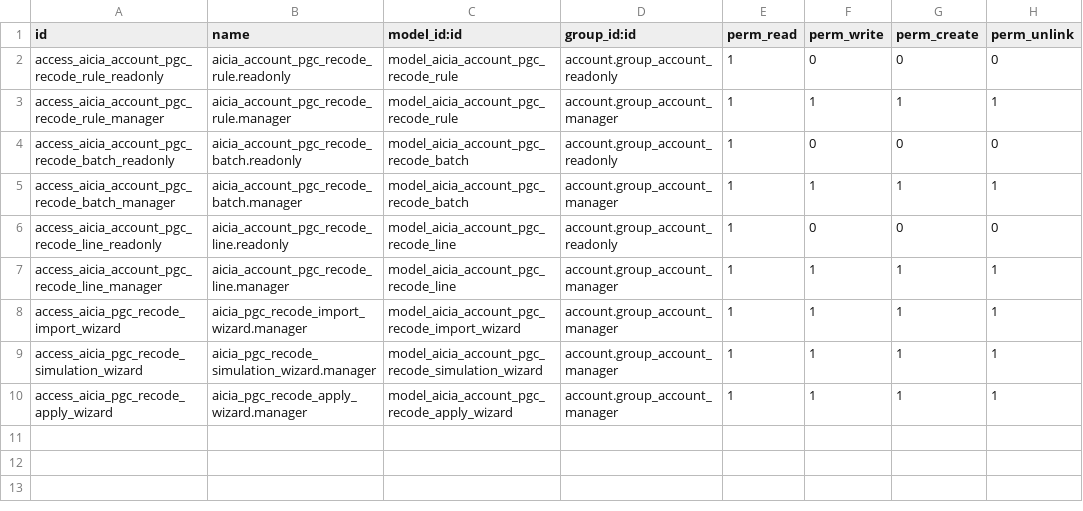
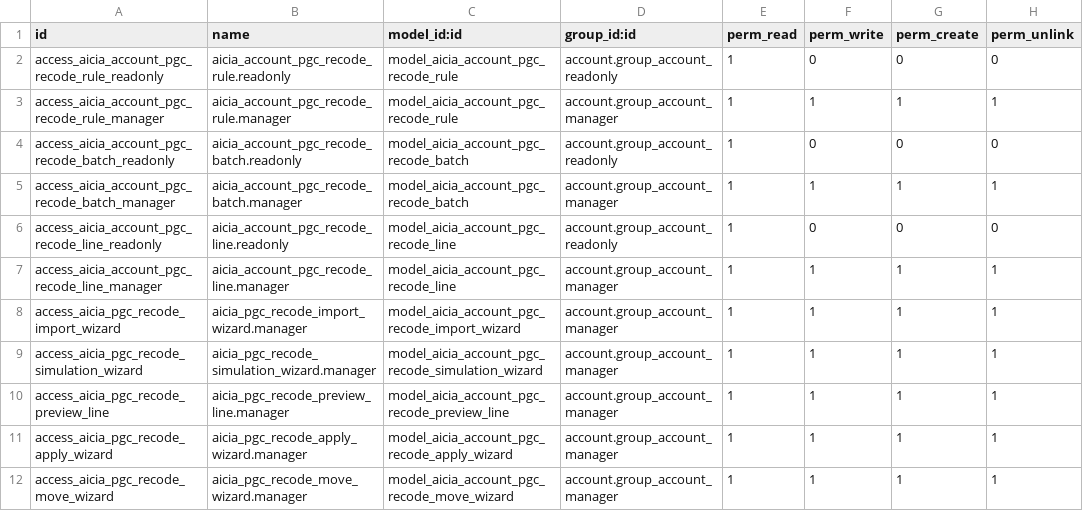
Before and after one commit to xtendoo-corporation/custom-aicia, a CSV file: aicia_account_pgc_recode/security/ir.model.access.csv, drawn as a sheet.

```diff
--- a/aicia_account_pgc_recode/security/ir.model.access.csv
+++ b/aicia_account_pgc_recode/security/ir.model.access.csv
@@ -9,2 +9,4 @@ access_aicia_pgc_recode_import_wizard,aicia_pgc_recode_import_wizard.manager,mod
 access_aicia_pgc_recode_simulation_wizard,aicia_pgc_recode_simulation_wizard.manager,model_aicia_account_pgc_recode_simulation_wizard,account.group_account_manager,1,1,1,1
+access_aicia_pgc_recode_preview_line,aicia_pgc_recode_preview_line.manager,model_aicia_account_pgc_recode_preview_line,account.group_account_manager,1,1,1,1
 access_aicia_pgc_recode_apply_wizard,aicia_pgc_recode_apply_wizard.manager,model_aicia_account_pgc_recode_apply_wizard,account.group_account_manager,1,1,1,1
+access_aicia_pgc_recode_move_wizard,aicia_pgc_recode_move_wizard.manager,model_aicia_account_pgc_recode_move_wizard,account.group_account_manager,1,1,1,1
```
Also changed, not shown: 10 other files.
